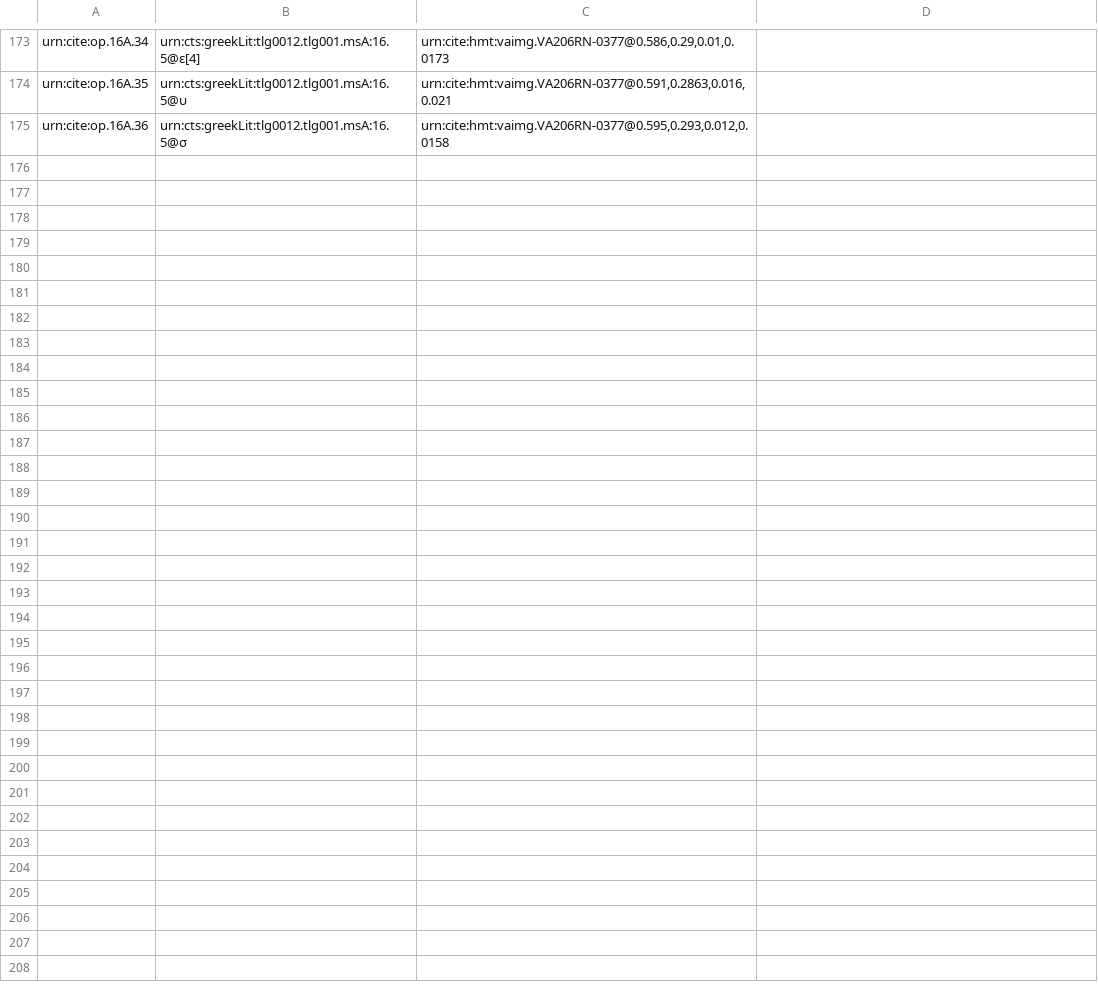
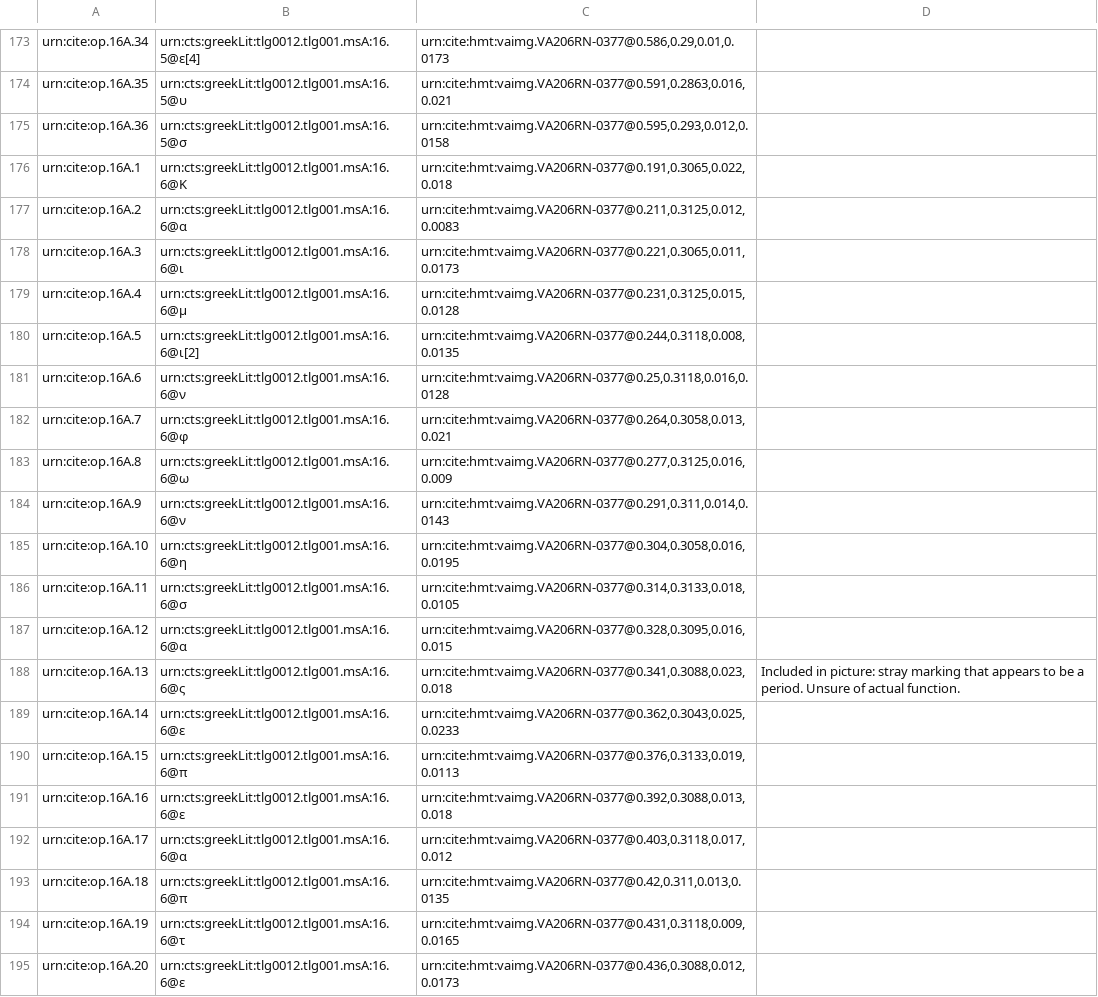
Before and after one commit to hmteditors/furman, a CSV file: TeamA/collections/paleography.csv, drawn as a sheet; only a part is shown, gaps mark what is left out; the diff covers the shown part only; the diff names each change by its address in the sheet, - before the commit and + after, or states it on an @@ line.

Commit message:
Update paleography.csv

```diff
--- a/TeamA/collections/paleography.csv
+++ b/TeamA/collections/paleography.csv
+row 176: urn:cite:op.16A.1 | urn:cts:greekLit:tlg0012.tlg001.msA:16.6@Κ | urn:cite:hmt:vaimg.VA206RN-0377@0.191,0.3065,0.022,0.018
+row 177: urn:cite:op.16A.2 | urn:cts:greekLit:tlg0012.tlg001.msA:16.6@α | urn:cite:hmt:vaimg.VA206RN-0377@0.211,0.3125,0.012,0.0083
+row 178: urn:cite:op.16A.3 | urn:cts:greekLit:tlg0012.tlg001.msA:16.6@ι | urn:cite:hmt:vaimg.VA206RN-0377@0.221,0.3065,0.011,0.0173
+row 179: urn:cite:op.16A.4 | urn:cts:greekLit:tlg0012.tlg001.msA:16.6@μ | urn:cite:hmt:vaimg.VA206RN-0377@0.231,0.3125,0.015,0.0128
+row 180: urn:cite:op.16A.5 | urn:cts:greekLit:tlg0012.tlg001.msA:16.6@ι[2] | urn:cite:hmt:vaimg.VA206RN-0377@0.244,0.3118,0.008,0.0135
+row 181: urn:cite:op.16A.6 | urn:cts:greekLit:tlg0012.tlg001.msA:16.6@ν | urn:cite:hmt:vaimg.VA206RN-0377@0.25,0.3118,0.016,0.0128
+row 182: urn:cite:op.16A.7 | urn:cts:greekLit:tlg0012.tlg001.msA:16.6@φ | urn:cite:hmt:vaimg.VA206RN-0377@0.264,0.3058,0.013,0.021
+row 183: urn:cite:op.16A.8 | urn:cts:greekLit:tlg0012.tlg001.msA:16.6@ω | urn:cite:hmt:vaimg.VA206RN-0377@0.277,0.3125,0.016,0.009
+row 184: urn:cite:op.16A.9 | urn:cts:greekLit:tlg0012.tlg001.msA:16.6@ν | urn:cite:hmt:vaimg.VA206RN-0377@0.291,0.311,0.014,0.0143
+row 185: urn:cite:op.16A.10 | urn:cts:greekLit:tlg0012.tlg001.msA:16.6@η | urn:cite:hmt:vaimg.VA206RN-0377@0.304,0.3058,0.016,0.0195
+row 186: urn:cite:op.16A.11 | urn:cts:greekLit:tlg0012.tlg001.msA:16.6@σ | urn:cite:hmt:vaimg.VA206RN-0377@0.314,0.3133,0.018,0.0105
+row 187: urn:cite:op.16A.12 | urn:cts:greekLit:tlg0012.tlg001.msA:16.6@α | urn:cite:hmt:vaimg.VA206RN-0377@0.328,0.3095,0.016,0.015
+row 188: urn:cite:op.16A.13 | urn:cts:greekLit:tlg0012.tlg001.msA:16.6@ς | urn:cite:hmt:vaimg.VA206RN-0377@0.341,0.3088,0.023,0.018 | Included in picture: stray marking that appears to be a period. Unsure of actual function.
+row 189: urn:cite:op.16A.14 | urn:cts:greekLit:tlg0012.tlg001.msA:16.6@ε | urn:cite:hmt:vaimg.VA206RN-0377@0.362,0.3043,0.025,0.0233
+row 190: urn:cite:op.16A.15 | urn:cts:greekLit:tlg0012.tlg001.msA:16.6@π | urn:cite:hmt:vaimg.VA206RN-0377@0.376,0.3133,0.019,0.0113
+row 191: urn:cite:op.16A.16 | urn:cts:greekLit:tlg0012.tlg001.msA:16.6@ε | urn:cite:hmt:vaimg.VA206RN-0377@0.392,0.3088,0.013,0.018
+row 192: urn:cite:op.16A.17 | urn:cts:greekLit:tlg0012.tlg001.msA:16.6@α | urn:cite:hmt:vaimg.VA206RN-0377@0.403,0.3118,0.017,0.012
+row 193: urn:cite:op.16A.18 | urn:cts:greekLit:tlg0012.tlg001.msA:16.6@π | urn:cite:hmt:vaimg.VA206RN-0377@0.42,0.311,0.013,0.0135
+row 194: urn:cite:op.16A.19 | urn:cts:greekLit:tlg0012.tlg001.msA:16.6@τ | urn:cite:hmt:vaimg.VA206RN-0377@0.431,0.3118,0.009,0.0165
+row 195: urn:cite:op.16A.20 | urn:cts:greekLit:tlg0012.tlg001.msA:16.6@ε | urn:cite:hmt:vaimg.VA206RN-0377@0.436,0.3088,0.012,0.0173
```
Also changed, not shown: 14 added rows elsewhere in this file.
